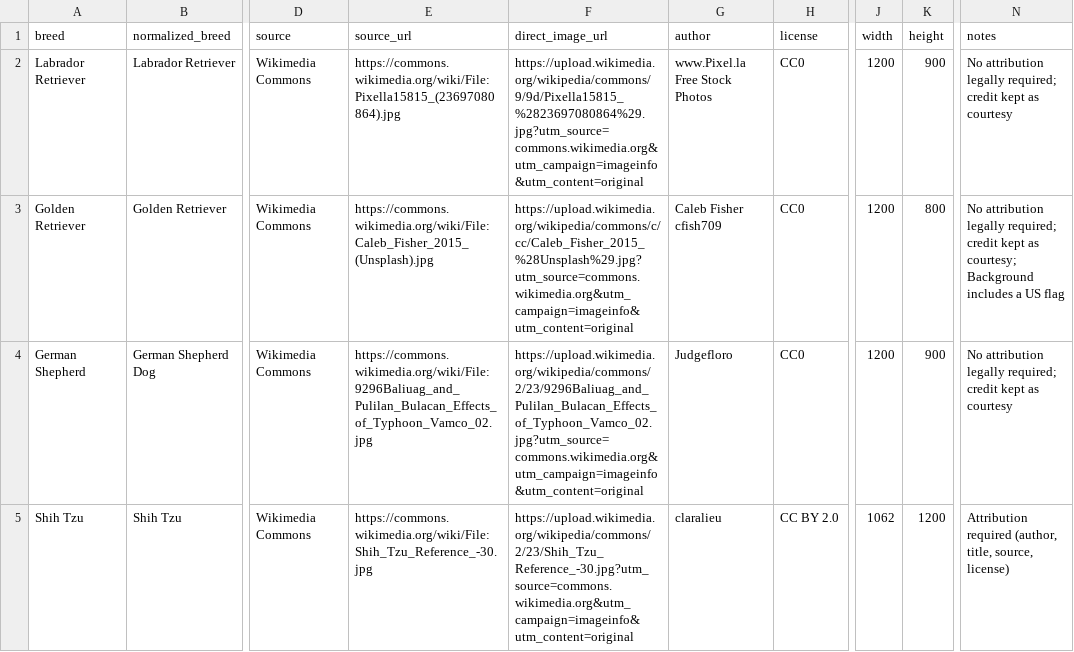
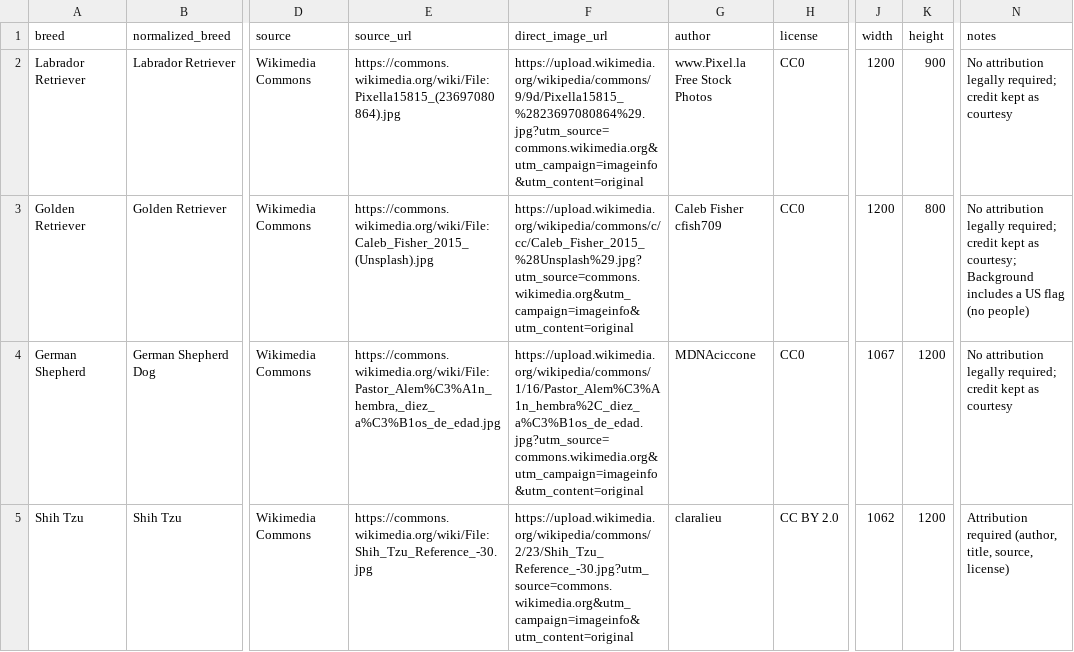
Before and after one commit to founderhiru/KINRO, a CSV file: mobile/assets/breed-photos/breed-photo-manifest.csv, drawn as a sheet; only a part is shown, gaps mark what is left out; the diff covers the shown part only; the diff names each change by its address in the sheet, - before the commit and + after, or states it on an @@ line.

```diff
--- a/mobile/assets/breed-photos/breed-photo-manifest.csv
+++ b/mobile/assets/breed-photos/breed-photo-manifest.csv
-N3 (notes): …US flag
+N3 (notes): …US flag (no people)
-E4 (source_url): https://commons.wikimedia.org/wiki/File:9296Baliuag_and_Pulilan_Bulacan_Effects_of_Typhoon_Vamco_02.jpg
+E4 (source_url): https://commons.wikimedia.org/wiki/File:Pastor_Alem%C3%A1n_hembra,_diez_a%C3%B1os_de_edad.jpg
-F4 (direct_image_url): https://upload.wikimedia.org/wikipedia/commons/2/23/9296Baliuag_and_Pulilan_Bulacan_Effects_of_Typhoon_Vamco_02.jpg?utm_source=commons.wikimedia.org&utm_campaign=imageinfo&utm_content=original
+F4 (direct_image_url): https://upload.wikimedia.org/wikipedia/commons/1/16/Pastor_Alem%C3%A1n_hembra%2C_diez_a%C3%B1os_de_edad.jpg?utm_source=commons.wikimedia.org&utm_campaign=imageinfo&utm_content=original
-G4 (author): Judgefloro
+G4 (author): MDNAciccone
-J4 (width): 1200
+J4 (width): 1067
-K4 (height): 900
+K4 (height): 1200
```
Also changed, not shown: 2 removed rows and 44 edited cells elsewhere in this file, 19 other files.
